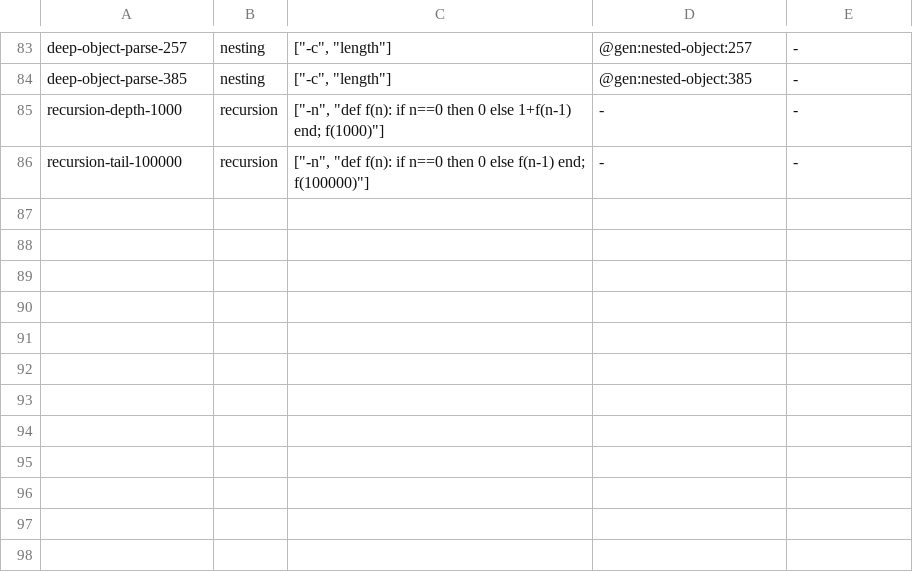
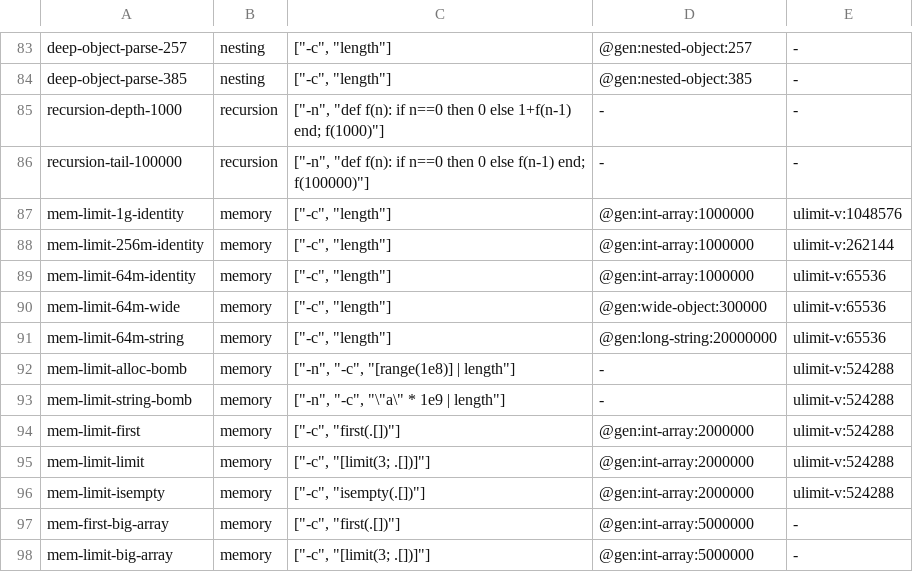
Before and after one commit to rust-works/succinctly, a TSV file: comparison/jq/probes/robust.tsv, drawn as a sheet; only a part is shown, gaps mark what is left out.

Commit message:
feat(compare): memory-limit probes under ulimit -v for dimension F (#5552)
[no changelog]

```diff
--- a/comparison/jq/probes/robust.tsv
+++ b/comparison/jq/probes/robust.tsv
@@ -86 +86,13 @@ recursion-depth-1000	recursion	["-n", "def f(n): if n==0 then 0 else 1+f(n-1) en
 recursion-tail-100000	recursion	["-n", "def f(n): if n==0 then 0 else f(n-1) end; f(100000)"]	-	-
+mem-limit-1g-identity	memory	["-c", "length"]	@gen:int-array:1000000	ulimit-v:1048576
+mem-limit-256m-identity	memory	["-c", "length"]	@gen:int-array:1000000	ulimit-v:262144
+mem-limit-64m-identity	memory	["-c", "length"]	@gen:int-array:1000000	ulimit-v:65536
+mem-limit-64m-wide	memory	["-c", "length"]	@gen:wide-object:300000	ulimit-v:65536
+mem-limit-64m-string	memory	["-c", "length"]	@gen:long-string:20000000	ulimit-v:65536
+mem-limit-alloc-bomb	memory	["-n", "-c", "[range(1e8)] | length"]	-	ulimit-v:524288
+mem-limit-string-bomb	memory	["-n", "-c", "\"a\" * 1e9 | length"]	-	ulimit-v:524288
+mem-limit-first	memory	["-c", "first(.[])"]	@gen:int-array:2000000	ulimit-v:524288
+mem-limit-limit	memory	["-c", "[limit(3; .[])]"]	@gen:int-array:2000000	ulimit-v:524288
+mem-limit-isempty	memory	["-c", "isempty(.[])"]	@gen:int-array:2000000	ulimit-v:524288
+mem-first-big-array	memory	["-c", "first(.[])"]	@gen:int-array:5000000	-
+mem-limit-big-array	memory	["-c", "[limit(3; .[])]"]	@gen:int-array:5000000	-
```
Also changed, not shown: 2 other files.
